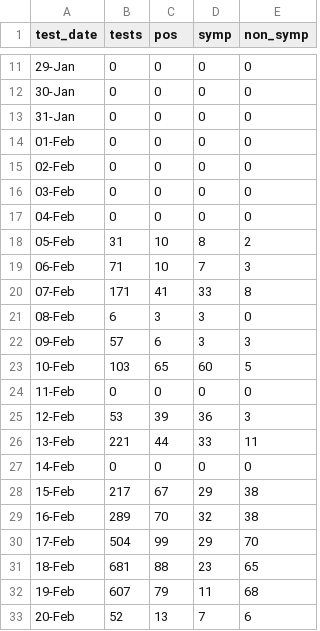
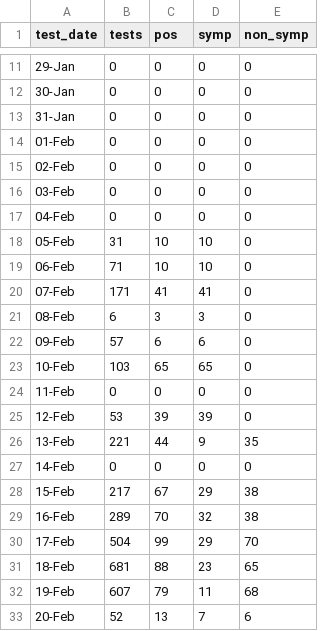
Before and after one commit to thimotei/covid19_asymptomatic_trans, a CSV file: data/raw_data_non_symp_mizumoto_20_sensitivity.csv, drawn as a sheet; only a part is shown, gaps mark what is left out.

Commit message:
CMMID repo commit

```diff
--- a/data/raw_data_non_symp_mizumoto_20_sensitivity.csv
+++ b/data/raw_data_non_symp_mizumoto_20_sensitivity.csv
@@ -17,11 +17,11 @@ test_date,tests,pos,symp,non_symp
 04-Feb,0,0,0,0
-05-Feb,31,10,8,2
-06-Feb,71,10,7,3
-07-Feb,171,41,33,8
+05-Feb,31,10,10,0
+06-Feb,71,10,10,0
+07-Feb,171,41,41,0
 08-Feb,6,3,3,0
-09-Feb,57,6,3,3
-10-Feb,103,65,60,5
+09-Feb,57,6,6,0
+10-Feb,103,65,65,0
 11-Feb,0,0,0,0
-12-Feb,53,39,36,3
-13-Feb,221,44,33,11
+12-Feb,53,39,39,0
+13-Feb,221,44,9,35
 14-Feb,0,0,0,0
```
